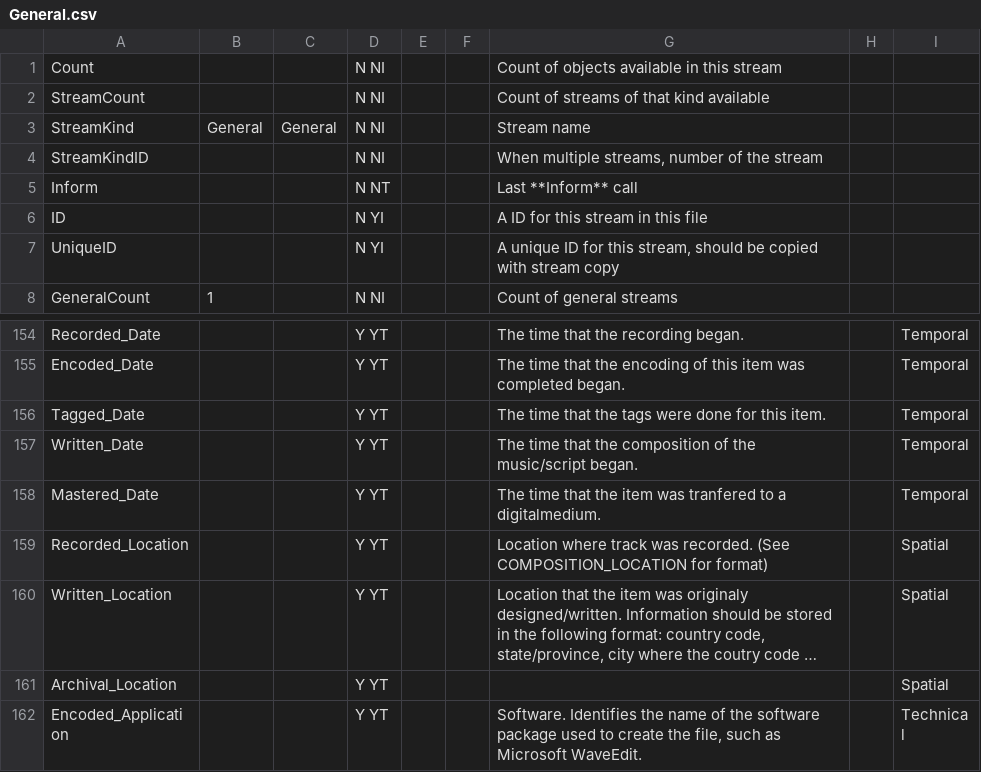
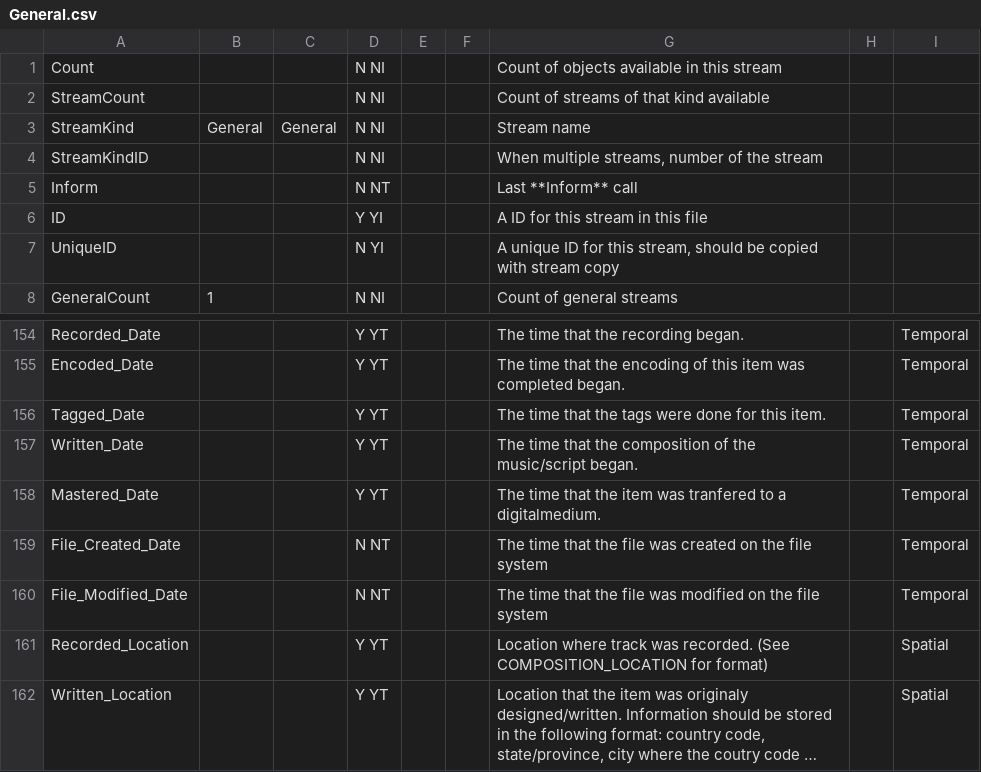
Before and after one commit to beppec56/MediaInfo-git_svn, a CSV file: Source/Ressource/Text/Stream/General.csv, drawn as a sheet; only a part is shown, gaps mark what is left out; the shorter side is filled out with more unchanged rows; long unchanged cells end in ….

Commit message:
+ File_Created_Date and File_Modified_Date tags added (in advanced mode only)
git-svn-id: svn://svn.code.sf.net/p/mediainfo/code/MediaInfoLib/trunk@235 45c5ae6f-87cc-4fd0-92ee-e4f023fd80da

```diff
--- a/Source/Ressource/Text/Stream/General.csv
+++ b/Source/Ressource/Text/Stream/General.csv
@@ -5,3 +5,3 @@ StreamKindID;;;N NI;;;When multiple streams, number of the stream
 Inform;;;N NT;;;Last **Inform** call
-ID;;;N YI;;;A ID for this stream in this file
+ID;;;Y YI;;;A ID for this stream in this file
 UniqueID;;;N YI;;;A unique ID for this stream, should be copied with stream copy
@@ -158,2 +158,4 @@ Written_Date;;;Y YT;;;The time that the composition of the music/script began.;;
 Mastered_Date;;;Y YT;;;The time that the item was tranfered to a digitalmedium.;;Temporal
+File_Created_Date;;;N NT;;;The time that the file was created on the file system;;Temporal
+File_Modified_Date;;;N NT;;;The time that the file was modified on the file system;;Temporal
 Recorded_Location;;;Y YT;;;Location where track was recorded. (See COMPOSITION_LOCATION for format);;Spatial
```
Also changed, not shown: Source/Ressource/Text/Language/DefaultLanguage.csv, Source/Ressource/Text/Stream/Menu.csv, 2 other files.
